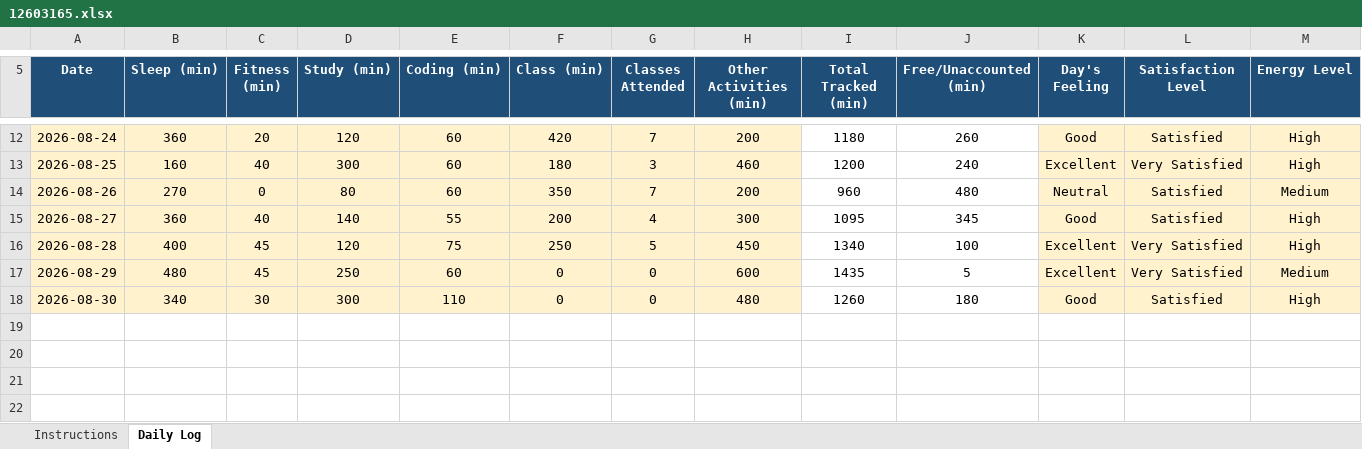
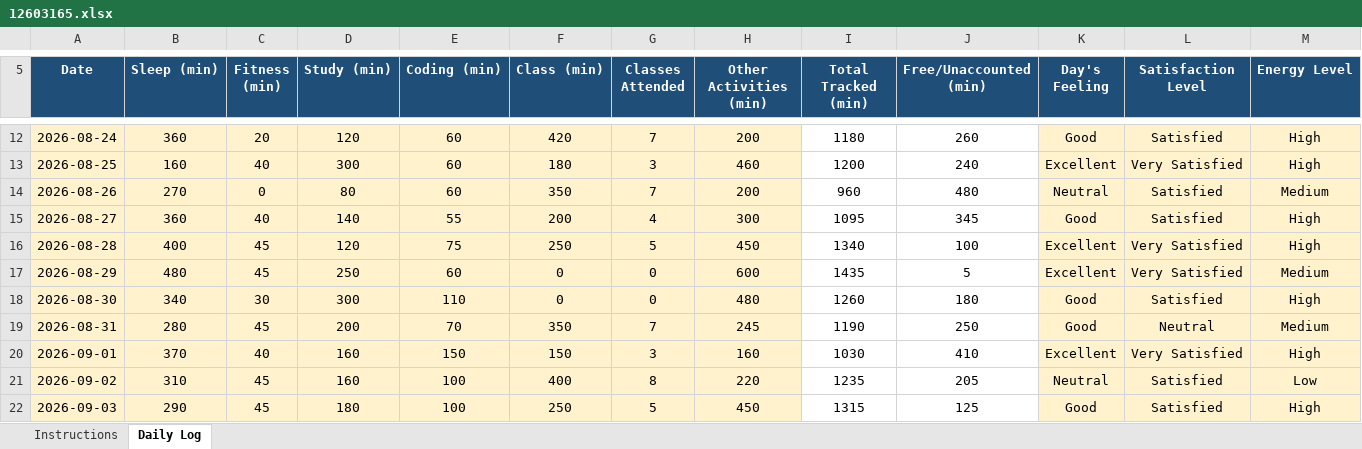
Before and after one commit to ujjwalp653/12603165-CAP776, an Excel workbook: 12603165.xlsx, sheet Daily Log, drawn as a sheet; only a part is shown, gaps mark what is left out; values as stored, in another font and other column widths than the file's, no borders; conditional formats not drawn; rows hold the shown columns only; the diff names each change by its address in the sheet, - before the commit and + after, or states it on an @@ line.

Commit message:
Add files via upload

```diff
--- a/12603165.xlsx (sheet Daily Log)
+++ b/12603165.xlsx (sheet Daily Log)
+row 19: 2026-08-31 | 280 | 45 | 200 | 70 | 350 | 7 | 245 | 1190 | 250 | Good | Neutral | Medium
+row 20: 2026-09-01 | 370 | 40 | 160 | 150 | 150 | 3 | 160 | 1030 | 410 | Excellent | Very Satisfied | High
+row 21: 2026-09-02 | 310 | 45 | 160 | 100 | 400 | 8 | 220 | 1235 | 205 | Neutral | Satisfied | Low
+row 22: 2026-09-03 | 290 | 45 | 180 | 100 | 250 | 5 | 450 | 1315 | 125 | Good | Satisfied | High
```
